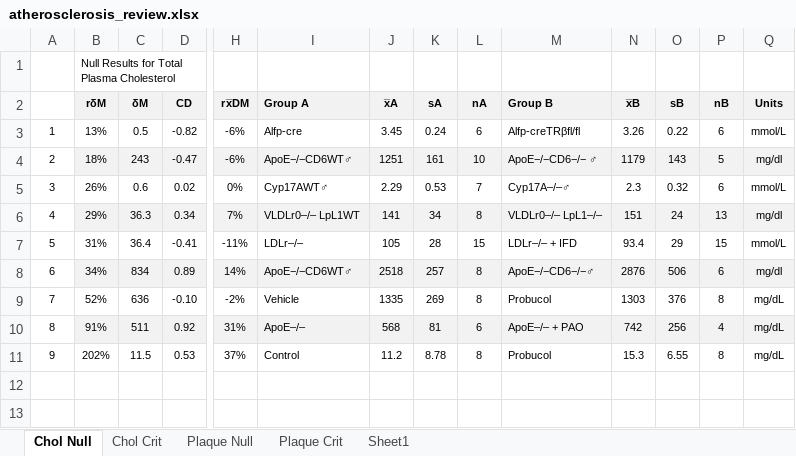
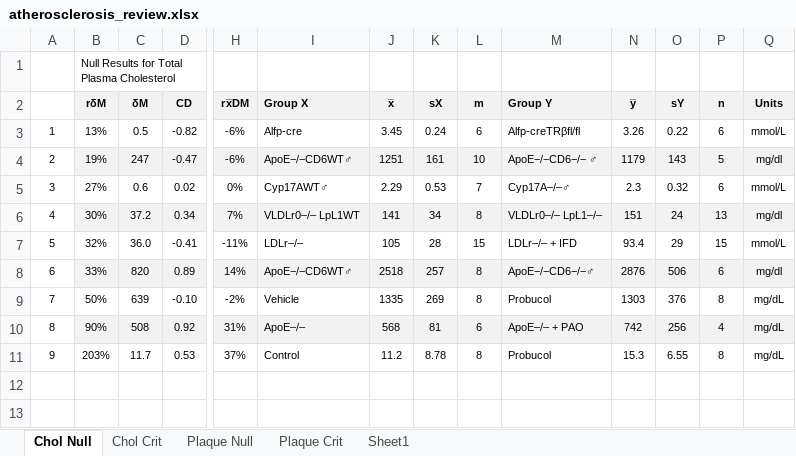
Before and after one commit to bacorliss/ACE, an Excel workbook: mdm_t/atherosclerosis_review.xlsx, sheet Chol Null, drawn as a sheet; only a part is shown, gaps mark what is left out; values as stored, in another font and other column widths than the file's, no borders; the diff names each change by its address in the sheet, - before the commit and + after, or states it on an @@ line.

```diff
--- a/mdm_t/atherosclerosis_review.xlsx (sheet Chol Null)
+++ b/mdm_t/atherosclerosis_review.xlsx (sheet Chol Null)
-I2: Group A
+I2: Group X
-J2: x̅A
+J2: x̅
-K2: sA
+K2: sX
-L2: nA
+L2: m
-M2: Group B
+M2: Group Y
-N2: x̅B
+N2: y̅
-O2: sB
+O2: sY
-P2: nB
+P2: n
-B4 (rδM): 18%
+B4 (rδM): 19%
-C4 (δM): 243
+C4 (δM): 247
-B5 (rδM): 26%
+B5 (rδM): 27%
-B6 (rδM): 29%
+B6 (rδM): 30%
-C6 (δM): 36.3
+C6 (δM): 37.2
-B7 (rδM): 31%
+B7 (rδM): 32%
-C7 (δM): 36.4
+C7 (δM): 36.0
-B8 (rδM): 34%
+B8 (rδM): 33%
-C8 (δM): 834
+C8 (δM): 820
-B9 (rδM): 52%
+B9 (rδM): 50%
-C9 (δM): 636
+C9 (δM): 639
-B10 (rδM): 91%
+B10 (rδM): 90%
-C10 (δM): 511
+C10 (δM): 508
-B11 (rδM): 202%
+B11 (rδM): 203%
-C11 (δM): 11.5
+C11 (δM): 11.7
```
Also changed, not shown: sheet Plaque Null, formulas that keep their value, 3 other files.
